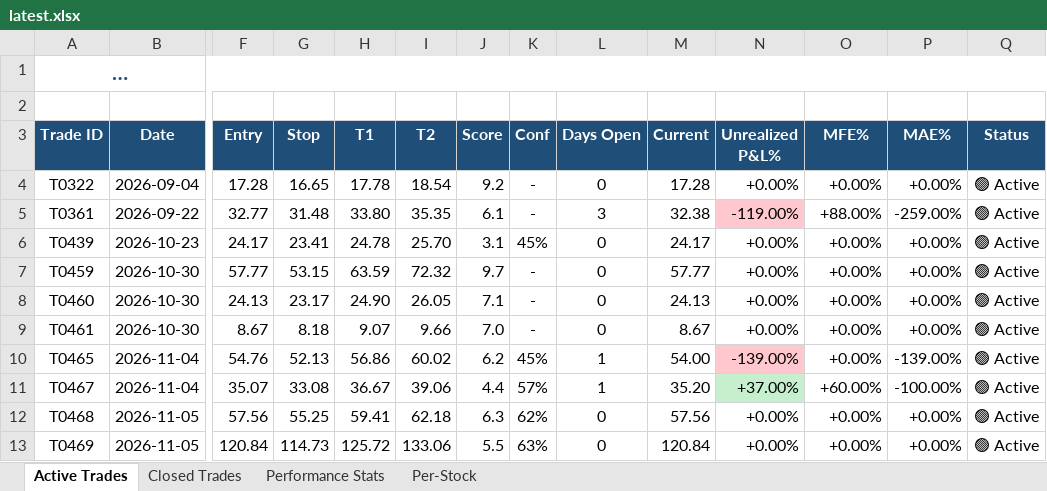
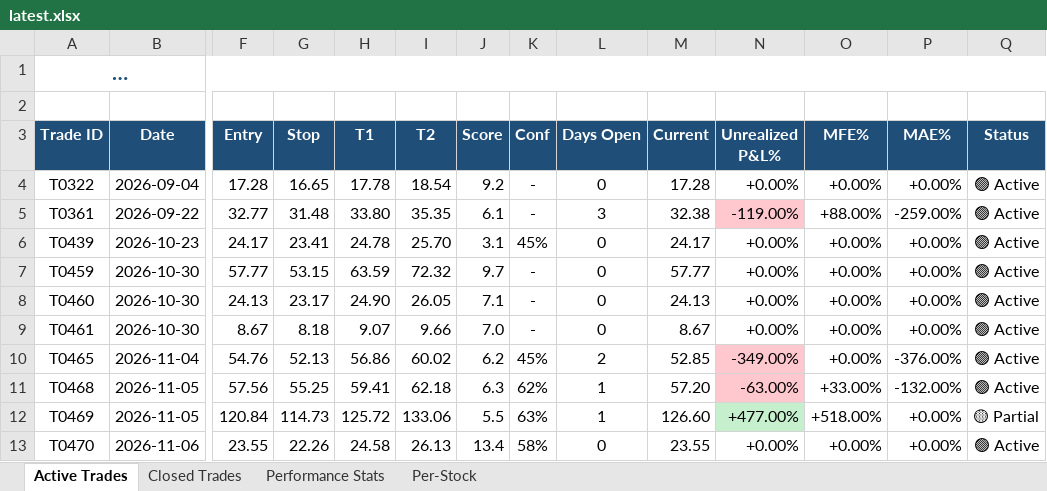
Before and after one commit to dhaher3337-debug/tadawul-swing, an Excel workbook: paper_trades/latest.xlsx, sheet Active Trades, drawn as a sheet; only a part is shown, gaps mark what is left out; long unchanged cells end in …; values as stored, in another font and other column widths than the file's, no borders; removed rows and columns are numbered as before the commit, all else as after; rows hold the shown columns only; the diff names each change by its address in the sheet, - before the commit and + after, or states it on an @@ line.

```diff
--- a/paper_trades/latest.xlsx (sheet Active Trades)
+++ b/paper_trades/latest.xlsx (sheet Active Trades)
-L10 (Days Open): 1
+L10 (Days Open): 2
-M10 (Current): 54.00
+M10 (Current): 52.85
-N10 (Unrealized P&L%): -139.00%
+N10 (Unrealized P&L%): -349.00%
-P10 (MAE%): -139.00%
+P10 (MAE%): -376.00%
-row 11: T0467 | 2026-11-04 | 35.07 | 33.08 | 36.67 | 39.06 | 4.4 | 57% | 1 | 35.20 | +37.00% | +60.00% | -100.00% | 🟢 Active
-L11:L12 (Days Open): 0
+L11:L12 (Days Open): 1
-M11 (Current): 57.56
+M11 (Current): 57.20
-N11 (Unrealized P&L%): +0.00%
+N11 (Unrealized P&L%): -63.00%
-N11 fill: none
+N11 fill: #FFC7CE
-O11 (MFE%): +0.00%
+O11 (MFE%): +33.00%
-P11 (MAE%): +0.00%
+P11 (MAE%): -132.00%
-M12 (Current): 120.84
+M12 (Current): 126.60
-N12 (Unrealized P&L%): +0.00%
+N12 (Unrealized P&L%): +477.00%
-N12 fill: none
+N12 fill: #C6EFCE
-O12 (MFE%): +0.00%
+O12 (MFE%): +518.00%
-Q12 (Status): 🟢 Active
+Q12 (Status): 🟡 Partial
+row 13: T0470 | 2026-11-06 | 23.55 | 22.26 | 24.58 | 26.13 | 13.4 | 58% | 0 | 23.55 | +0.00% | +0.00% | +0.00% | 🟢 Active
```
Also changed, not shown: sheet Per-Stock, sheet Closed Trades, sheet Performance Stats, 33 other files.
